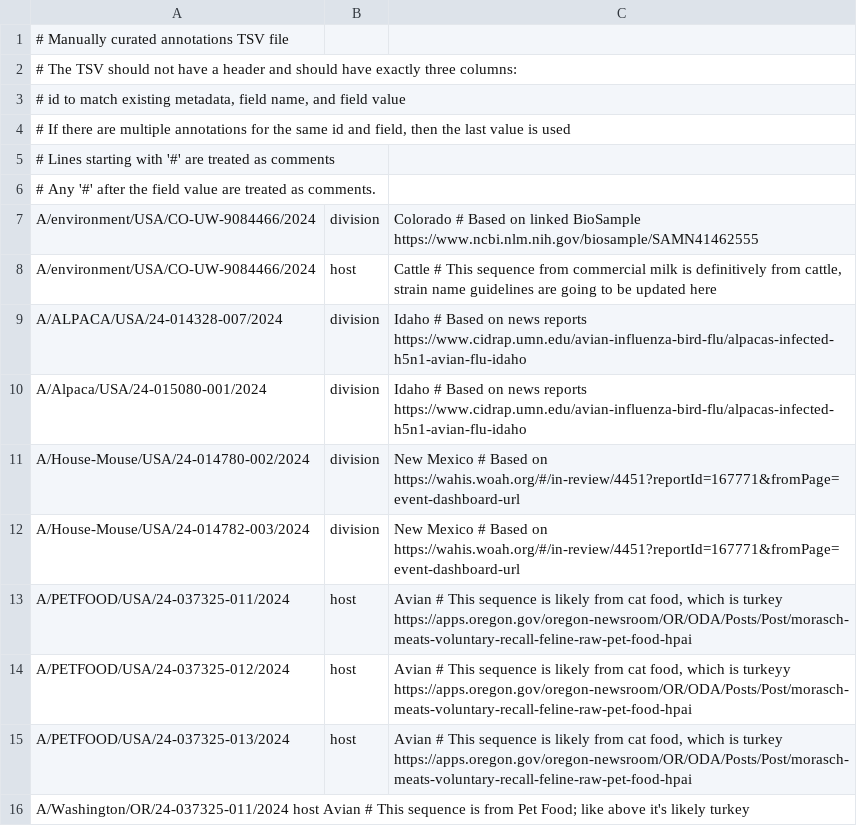
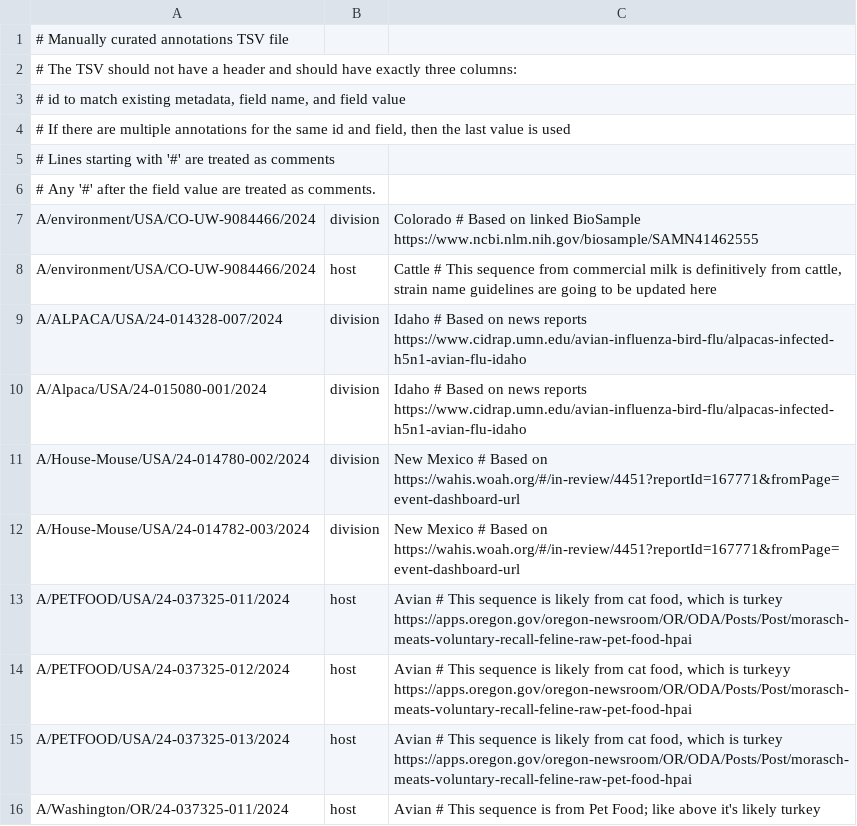
Before and after one commit to nextstrain/avian-flu, a TSV file: ingest/build-configs/ncbi/defaults/annotations.tsv, drawn as a sheet.

Commit message:
Fix annotation formatting

```diff
--- a/ingest/build-configs/ncbi/defaults/annotations.tsv
+++ b/ingest/build-configs/ncbi/defaults/annotations.tsv
@@ -15,2 +15,2 @@ A/PETFOOD/USA/24-037325-012/2024	host	Avian # This sequence is likely from cat f
 A/PETFOOD/USA/24-037325-013/2024	host	Avian # This sequence is likely from cat food, which is turkey https://apps.oregon.gov/oregon-newsroom/OR/ODA/Posts/Post/morasch-meats-voluntary-recall-feline-raw-pet-food-hpai
-A/Washington/OR/24-037325-011/2024  host  Avian # This sequence is from Pet Food; like above it's likely turkey
+A/Washington/OR/24-037325-011/2024	host	Avian # This sequence is from Pet Food; like above it's likely turkey
```
